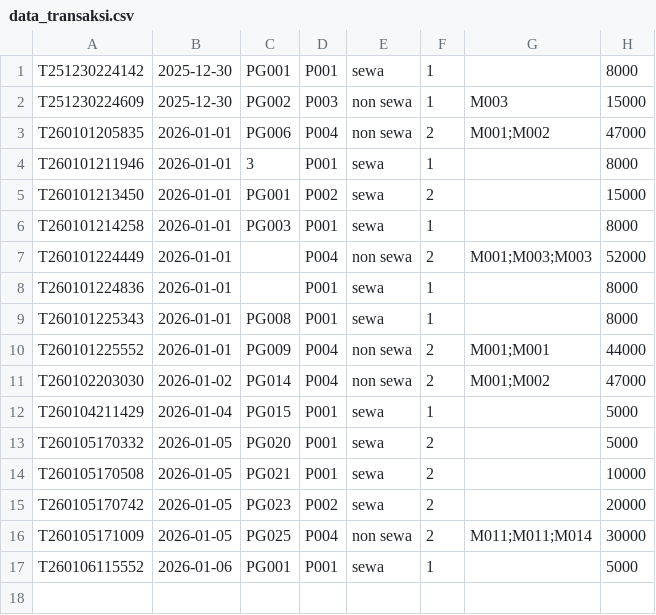
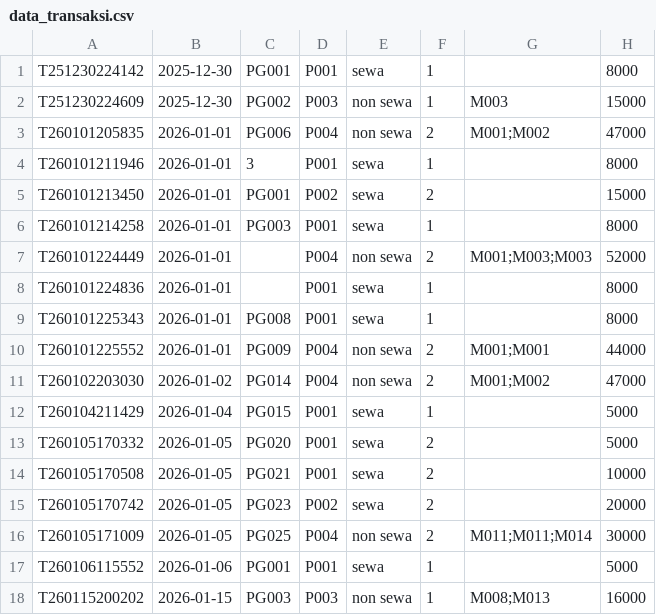
Before and after one commit to MuhammadFarid956/Mini-Project-Cafe-Workspace, a CSV file: data_transaksi.csv, drawn as a sheet; the diff names each change by its address in the sheet, - before the commit and + after, or states it on an @@ line.

```diff
--- a/data_transaksi.csv
+++ b/data_transaksi.csv
+row 18: T260115200202 | 2026-01-15 | PG003 | P003 | non sewa | 1 | M008;M013 | 16000
```
Also changed, not shown: 1 other file.
